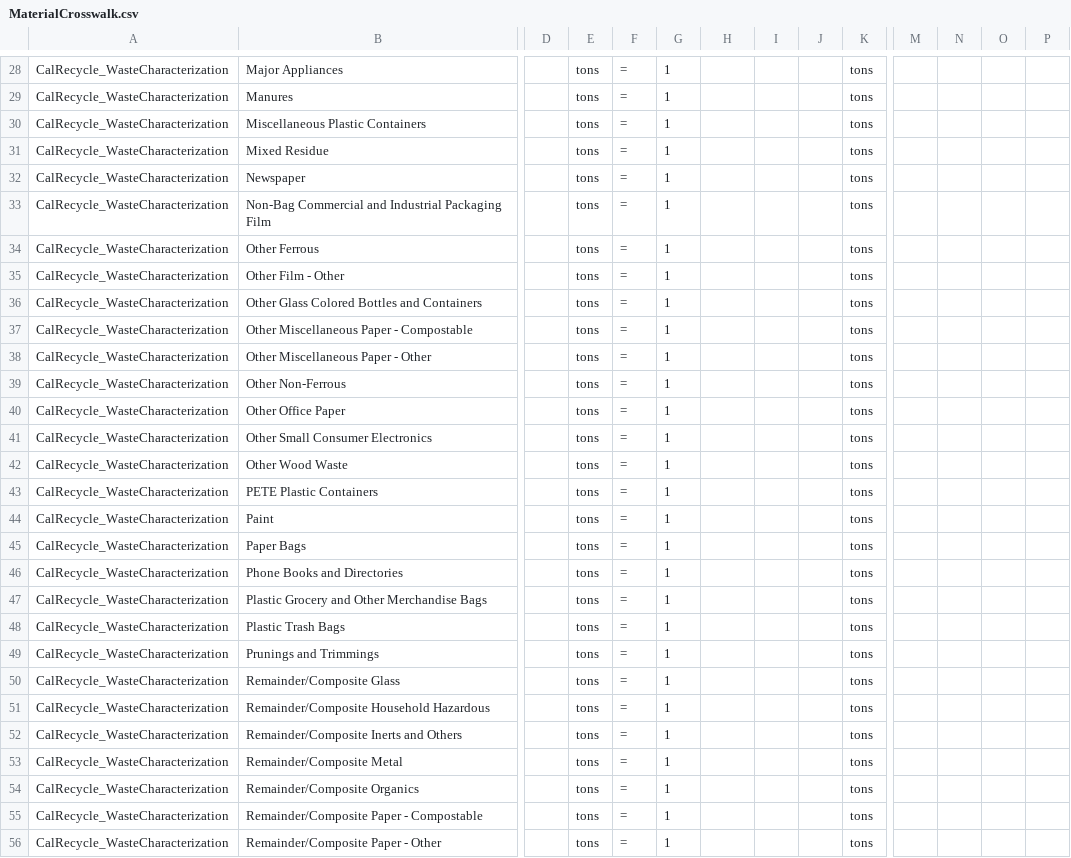
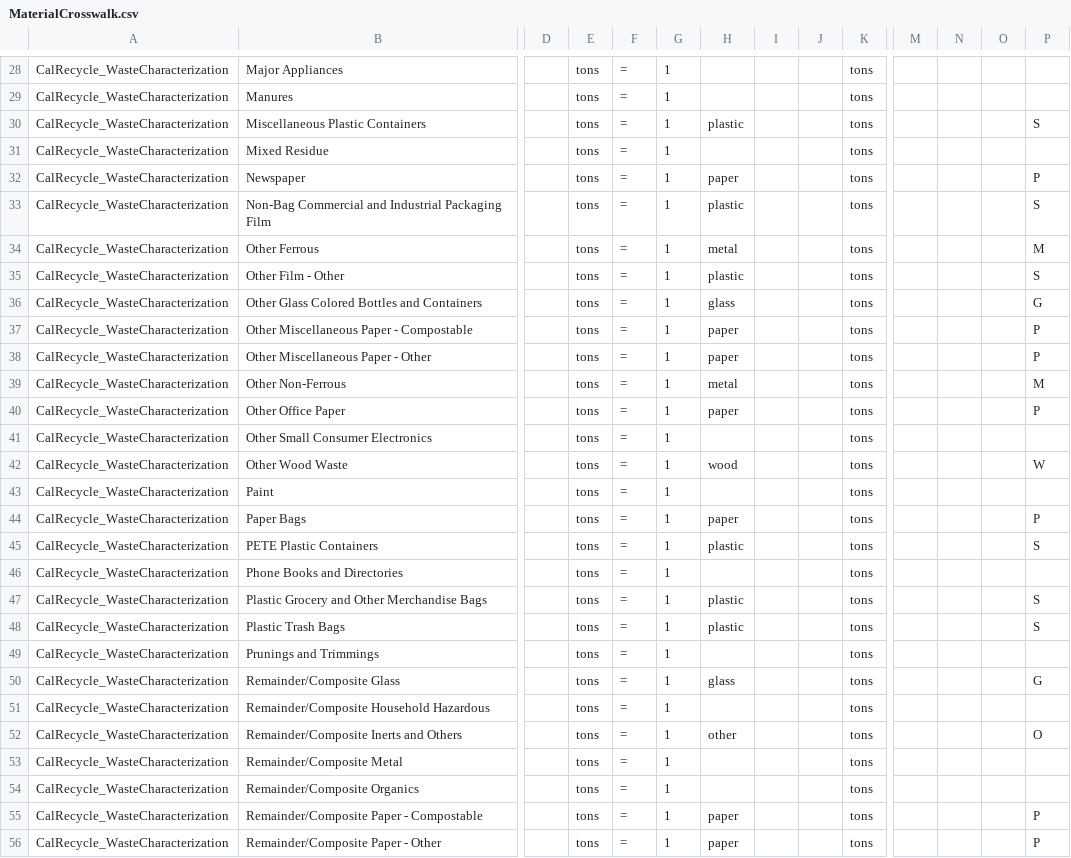
Before and after one commit to USEPA/HIO, a CSV file: data/MaterialCrosswalk.csv, drawn as a sheet; only a part is shown, gaps mark what is left out; removed rows and columns are numbered as before the commit, all else as after; rows hold the shown columns only; the diff covers the shown part only; the diff names each change by its address in the sheet, - before the commit and + after, or states it on an @@ line.

Commit message:
add calrecycle material definitions using https://www.epa.gov/facts-and-figures-about-materials-waste-and-recycling/guide-facts-and-figures-report-about#Materials and https://www2.calrecycle.ca.gov/WasteCharacterization/MaterialType

```diff
--- a/data/MaterialCrosswalk.csv
+++ b/data/MaterialCrosswalk.csv
-H30: (empty)
+H30: plastic
-P30: (empty)
+P30: S
-H32: (empty)
+H32: paper
-P32: (empty)
+P32: P
-H33: (empty)
+H33: plastic
-P33: (empty)
+P33: S
-H34: (empty)
+H34: metal
-P34: (empty)
+P34: M
-H35: (empty)
+H35: plastic
-P35: (empty)
+P35: S
-H36: (empty)
+H36: glass
-P36: (empty)
+P36: G
-H37:H38: (empty)
+H37:H38: paper
-P37:P38: (empty)
+P37:P38: P
-H39: (empty)
+H39: metal
-P39: (empty)
+P39: M
-H40: (empty)
+H40: paper
-P40: (empty)
+P40: P
-H42: (empty)
+H42: wood
-P42: (empty)
+P42: W
-row 43: CalRecycle_WasteCharacterization | PETE Plastic Containers |  | tons | = | 1 |  |  |  | tons
-H44: (empty)
+H44: paper
-P44: (empty)
+P44: P
+row 45: CalRecycle_WasteCharacterization | PETE Plastic Containers |  | tons | = | 1 | plastic |  |  | tons |  |  |  | S
-H47:H48: (empty)
+H47:H48: plastic
-P47:P48: (empty)
+P47:P48: S
-H50: (empty)
+H50: glass
-P50: (empty)
+P50: G
-H52: (empty)
+H52: other
-P52: (empty)
+P52: O
-H55:H56: (empty)
+H55:H56: paper
-P55:P56: (empty)
+P55:P56: P
```
Also changed, not shown: 1 moved row and 47 edited cells elsewhere in this file.
